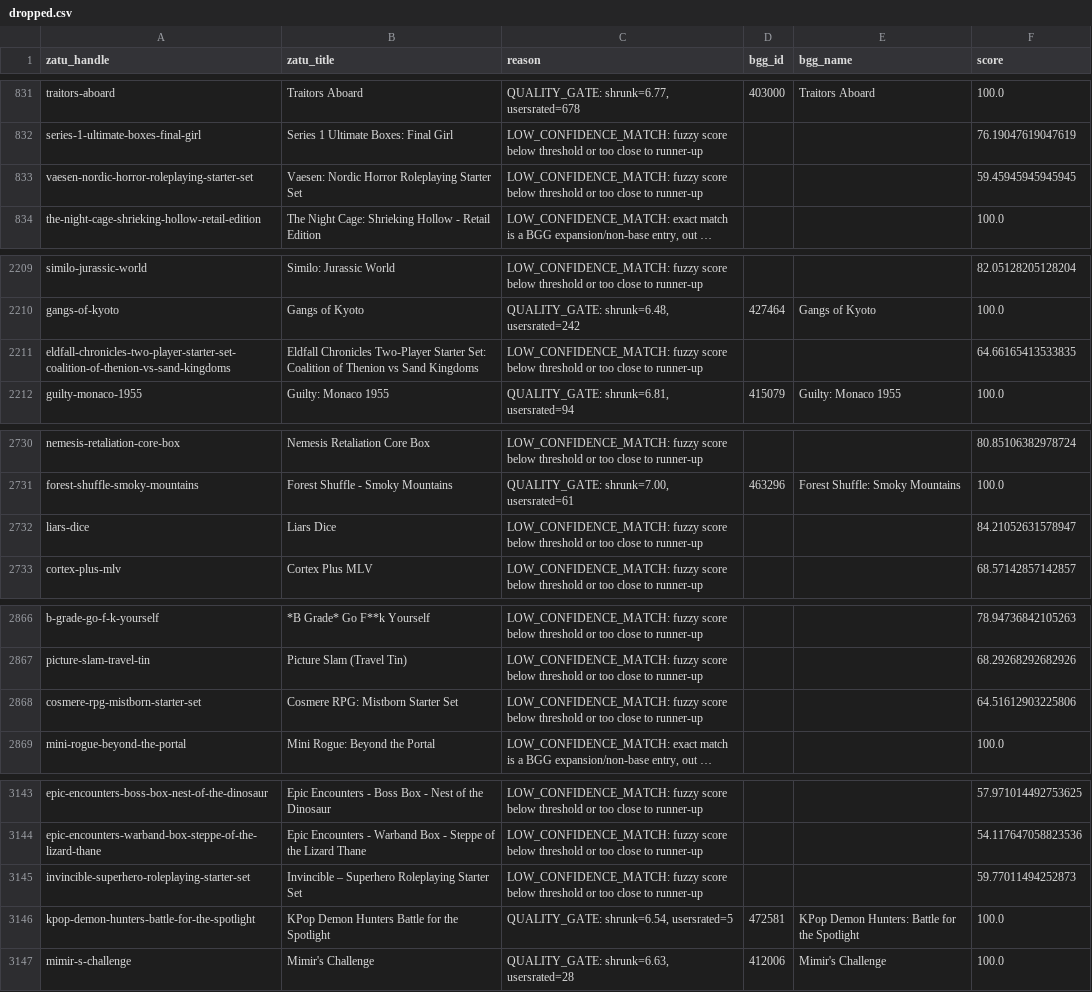
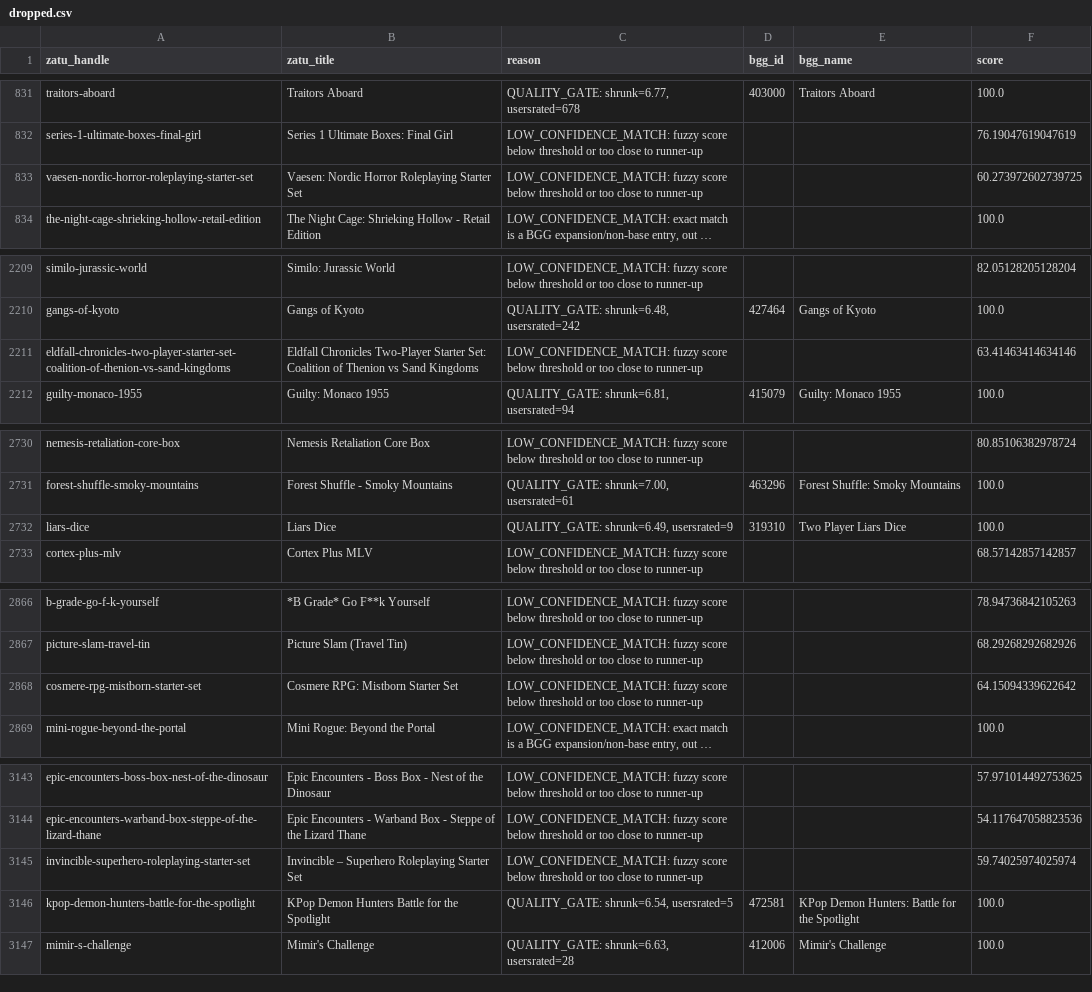
Before and after one commit to CHO7ishere/UKBoardgames, a CSV file: data/dropped.csv, drawn as a sheet; only a part is shown, gaps mark what is left out; long unchanged cells end in …; the diff covers the shown part only; the diff names each change by its address in the sheet, - before the commit and + after, or states it on an @@ line.

```diff
--- a/data/dropped.csv
+++ b/data/dropped.csv
-F833 (score): 59.45945945945945
+F833 (score): 60.273972602739725
-F2211 (score): 64.66165413533835
+F2211 (score): 63.41463414634146
-C2732 (reason): LOW_CONFIDENCE_MATCH: fuzzy score below threshold or too close to runner-up
+C2732 (reason): QUALITY_GATE: shrunk=6.49, usersrated=9
-D2732 (bgg_id): (empty)
+D2732 (bgg_id): 319310
-E2732 (bgg_name): (empty)
+E2732 (bgg_name): Two Player Liars Dice
-F2732 (score): 84.21052631578947
+F2732 (score): 100.0
-F2868 (score): 64.51612903225806
+F2868 (score): 64.15094339622642
-F3145 (score): 59.77011494252873
+F3145 (score): 59.74025974025974
```
Also changed, not shown: 1 edited cell elsewhere in this file, 1 other file.
